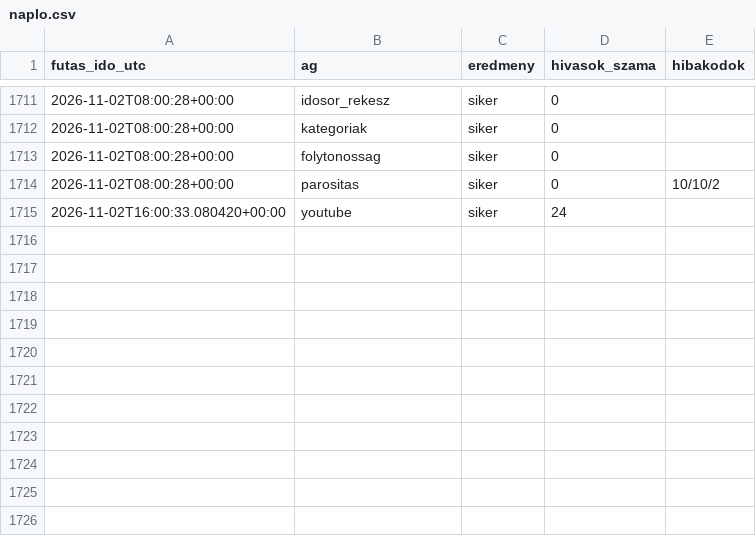
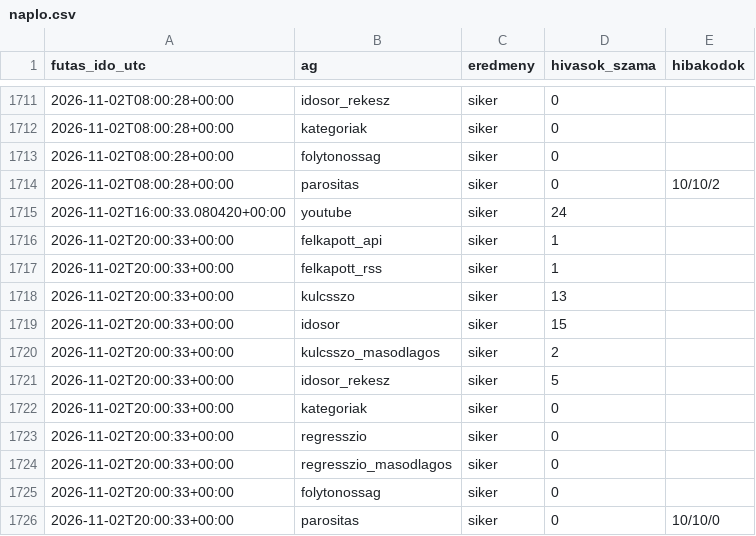
Before and after one commit to Goszmarton/trendfigyelo, a CSV file: adatok/naplo.csv, drawn as a sheet; only a part is shown, gaps mark what is left out.

```diff
--- a/adatok/naplo.csv
+++ b/adatok/naplo.csv
@@ -1715 +1715,12 @@
 2026-11-02T16:00:33.080420+00:00;youtube;siker;24;
+2026-11-02T20:00:33+00:00;felkapott_api;siker;1;
+2026-11-02T20:00:33+00:00;felkapott_rss;siker;1;
+2026-11-02T20:00:33+00:00;kulcsszo;siker;13;
+2026-11-02T20:00:33+00:00;idosor;siker;15;
+2026-11-02T20:00:33+00:00;kulcsszo_masodlagos;siker;2;
+2026-11-02T20:00:33+00:00;idosor_rekesz;siker;5;
+2026-11-02T20:00:33+00:00;kategoriak;siker;0;
+2026-11-02T20:00:33+00:00;regresszio;siker;0;
+2026-11-02T20:00:33+00:00;regresszio_masodlagos;siker;0;
+2026-11-02T20:00:33+00:00;folytonossag;siker;0;
+2026-11-02T20:00:33+00:00;parositas;siker;0;10/10/0
```
Also changed, not shown: 10 other files.
